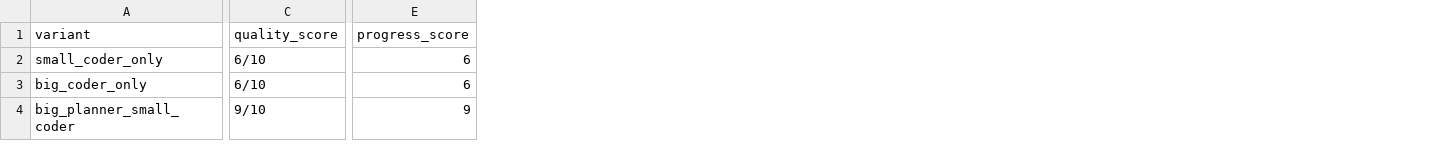
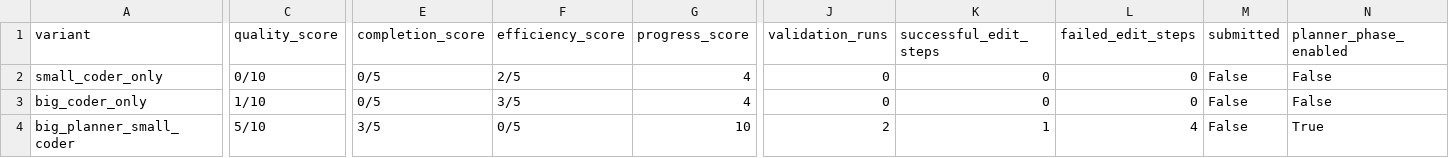
Before and after one commit to StevenVollmer/EECS545_HLSVZ, a CSV file: SWE-agent/latest_matrix_easy_results/summary.csv, drawn as a sheet; only a part is shown, gaps mark what is left out; addresses are those after the commit; the diff covers the shown part only; the diff names each change by its address in the sheet, - before the commit and + after, or states it on an @@ line.

```diff
--- a/SWE-agent/latest_matrix_easy_results/summary.csv
+++ b/SWE-agent/latest_matrix_easy_results/summary.csv
+column E (completion_score), rows 2-4: 0/5 | 0/5 | 3/5
+column F (efficiency_score), rows 2-4: 2/5 | 3/5 | 0/5
+column J (validation_runs), rows 2-4: 0 | 0 | 2
+column K (successful_edit_steps), rows 2-4: 0 | 0 | 1
+column L (failed_edit_steps), rows 2-4: 0 | 0 | 4
+column M (submitted), rows 2-4: all False
+column N (planner_phase_enabled), rows 2-4: False | False | True
-C2 (quality_score): 6/10
+C2 (quality_score): 0/10
-G2:G3 (progress_score): 6
+G2:G3 (progress_score): 4
-C3 (quality_score): 6/10
+C3 (quality_score): 1/10
-C4 (quality_score): 9/10
+C4 (quality_score): 5/10
-G4 (progress_score): 9
+G4 (progress_score): 10
```
Also changed, not shown: 52 edited cells elsewhere in this file, 3 other files.
